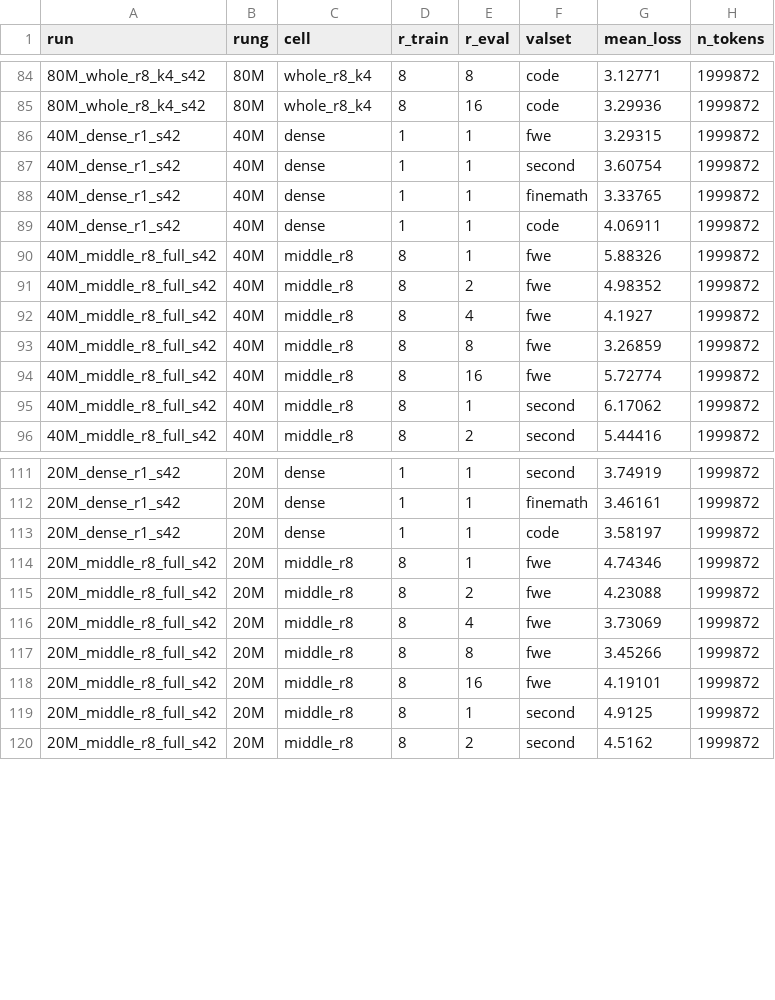
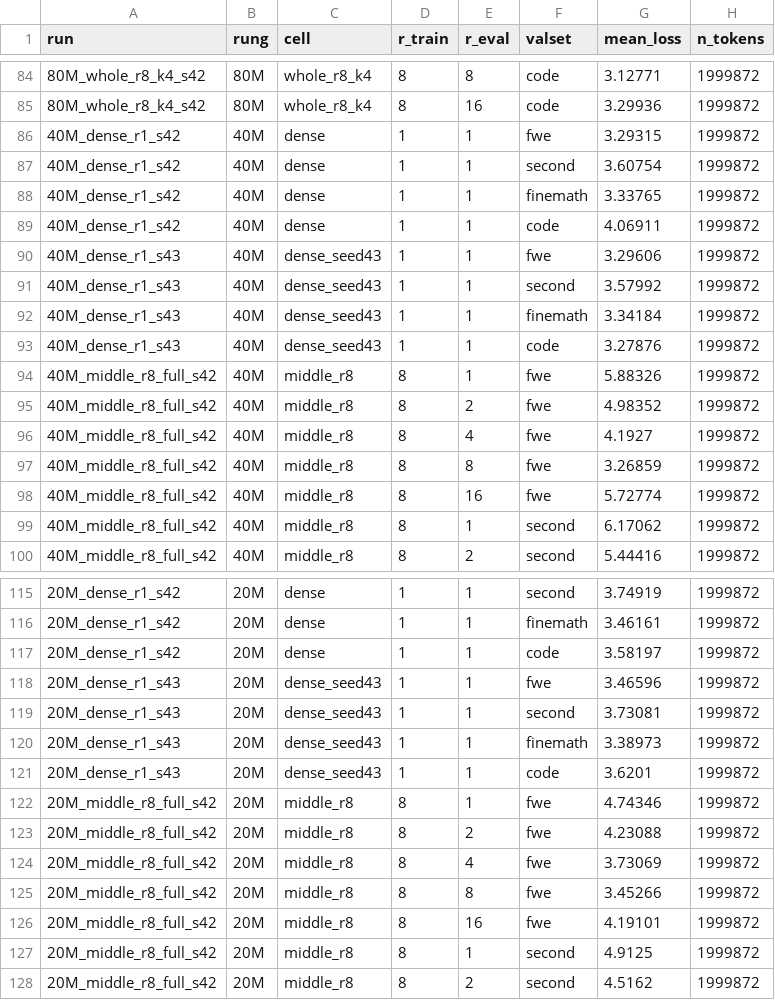
Before and after one commit to bethehand/looped-scaling, a CSV file: code/results/token_analysis/mean_loss.csv, drawn as a sheet; only a part is shown, gaps mark what is left out.

```diff
--- a/code/results/token_analysis/mean_loss.csv
+++ b/code/results/token_analysis/mean_loss.csv
@@ -89,2 +89,6 @@ run,rung,cell,r_train,r_eval,valset,mean_loss,n_tokens
 40M_dense_r1_s42,40M,dense,1,1,code,4.06911,1999872
+40M_dense_r1_s43,40M,dense_seed43,1,1,fwe,3.29606,1999872
+40M_dense_r1_s43,40M,dense_seed43,1,1,second,3.57992,1999872
+40M_dense_r1_s43,40M,dense_seed43,1,1,finemath,3.34184,1999872
+40M_dense_r1_s43,40M,dense_seed43,1,1,code,3.27876,1999872
 40M_middle_r8_full_s42,40M,middle_r8,8,1,fwe,5.88326,1999872
@@ -113,2 +117,6 @@ run,rung,cell,r_train,r_eval,valset,mean_loss,n_tokens
 20M_dense_r1_s42,20M,dense,1,1,code,3.58197,1999872
+20M_dense_r1_s43,20M,dense_seed43,1,1,fwe,3.46596,1999872
+20M_dense_r1_s43,20M,dense_seed43,1,1,second,3.73081,1999872
+20M_dense_r1_s43,20M,dense_seed43,1,1,finemath,3.38973,1999872
+20M_dense_r1_s43,20M,dense_seed43,1,1,code,3.6201,1999872
 20M_middle_r8_full_s42,20M,middle_r8,8,1,fwe,4.74346,1999872
```
Also changed, not shown: code/results/token_analysis/by_class.csv, code/results/token_analysis/delta_stats.csv, 2 other files.
